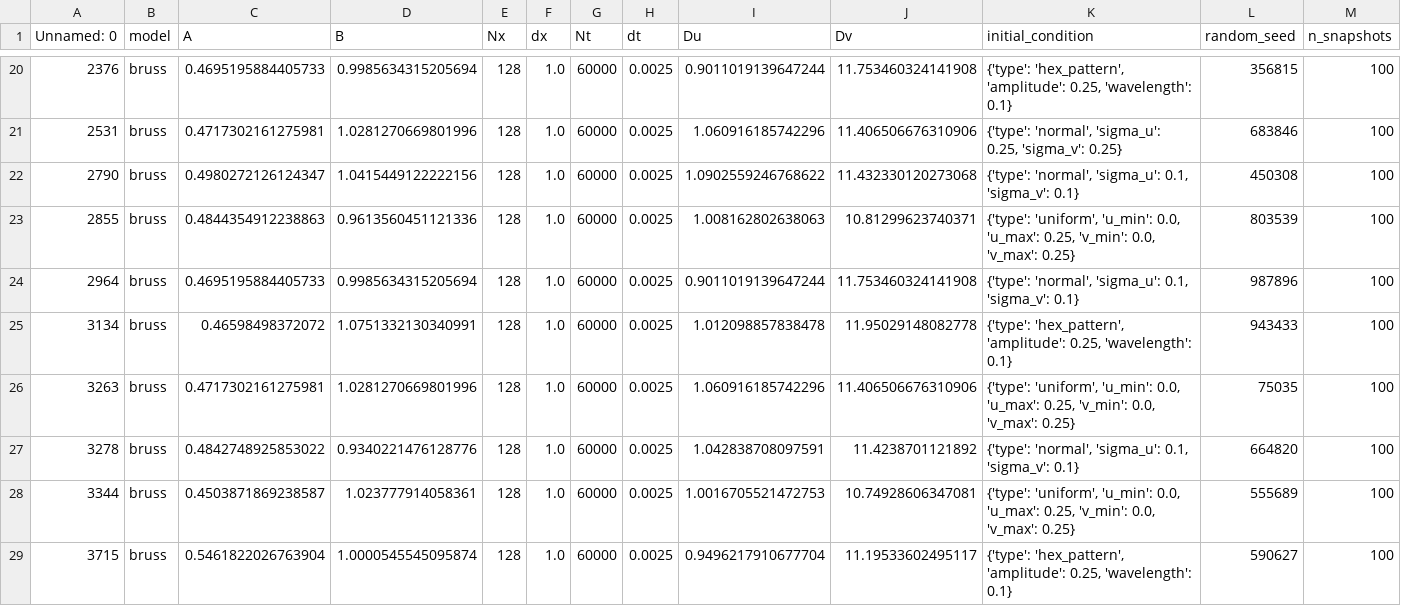
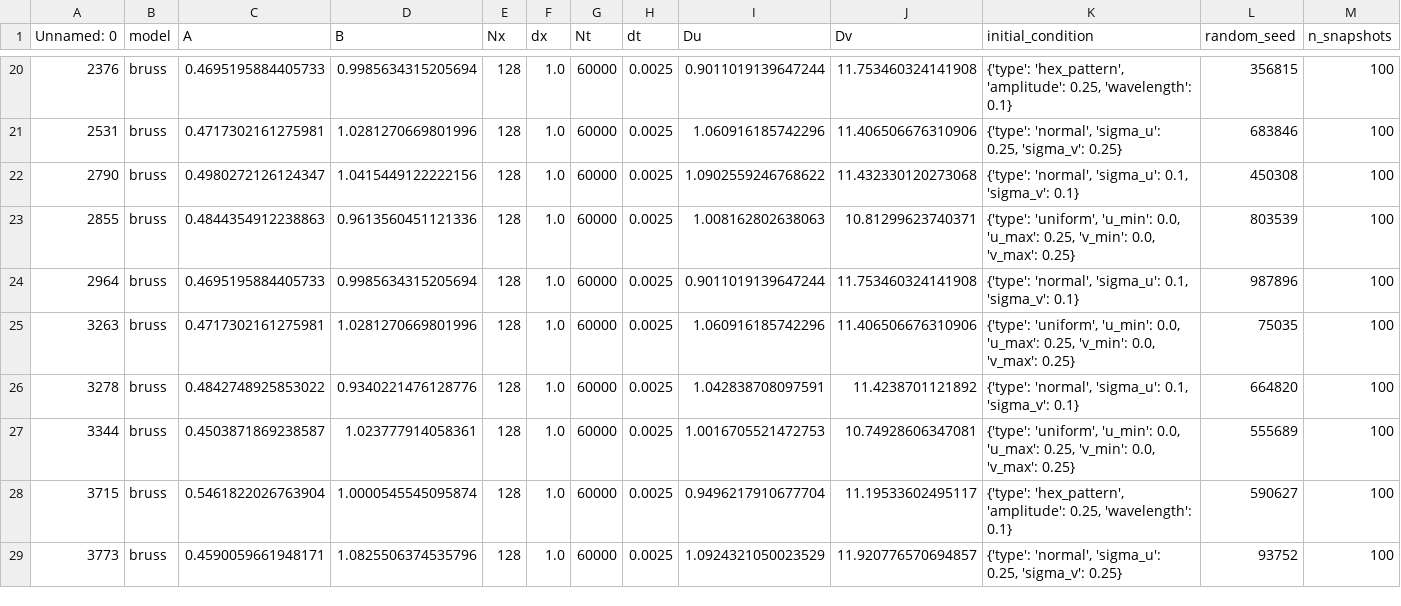
Before and after one commit to valentinvogt/pde-solvers-cuda, a CSV file: analysis/sample_data/ss.csv, drawn as a sheet; only a part is shown, gaps mark what is left out; the shorter side is filled out with more unchanged rows; rows hold the shown columns only; the diff names each change by its address in the sheet, - before the commit and + after, or states it on an @@ line.

```diff
--- a/analysis/sample_data/ss.csv
+++ b/analysis/sample_data/ss.csv
-row 25: 3134 | bruss | 0.46598498372072 | 1.0751332130340991 | 128 | 1.0 | 60000 | 0.0025 | 1.012098857838478 | 11.95029148082778 | {'type': 'hex_pattern', 'amplitude': 0.25, 'wavelength': 0.1} | 943433 | 100
```
Also changed, not shown: 14 other files.
